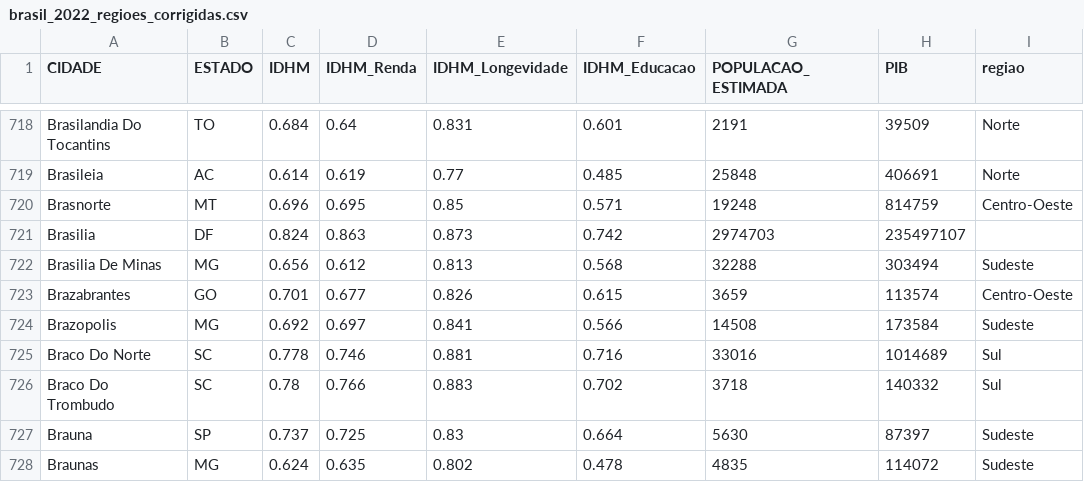
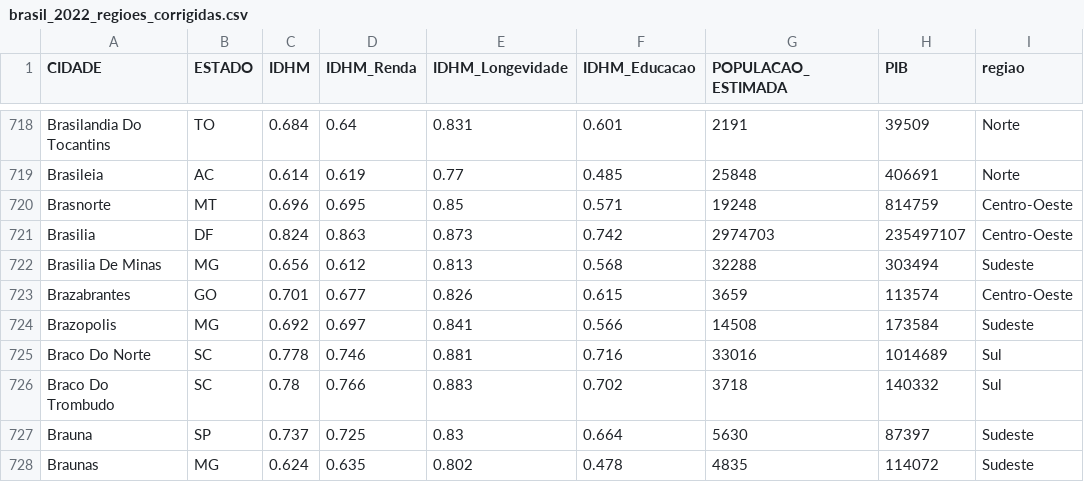
Before and after one commit to Gilberto-Anderson/Brasil2022.github.io, a CSV file: brasil_2022_regioes_corrigidas.csv, drawn as a sheet; only a part is shown, gaps mark what is left out.

Commit message:
Add files via upload

```diff
--- a/brasil_2022_regioes_corrigidas.csv
+++ b/brasil_2022_regioes_corrigidas.csv
@@ -720,3 +720,3 @@ Brasileia,AC,0.614,0.619,0.77,0.485,25848,406691,Norte
 Brasnorte,MT,0.696,0.695,0.85,0.571,19248,814759,Centro-Oeste
-Brasilia,DF,0.824,0.863,0.873,0.742,2974703,235497107,
+Brasilia,DF,0.824,0.863,0.873,0.742,2974703,235497107,Centro-Oeste
 Brasilia De Minas,MG,0.656,0.612,0.813,0.568,32288,303494,Sudeste
```
